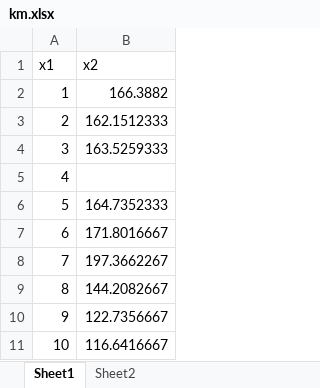
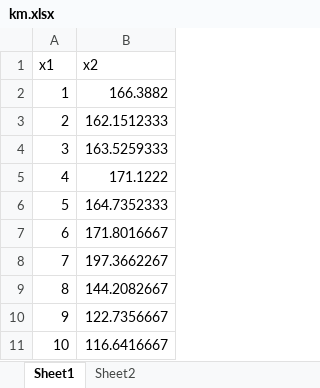
Before and after one commit to HomingYuan/machine_learning, an Excel workbook: ML_by_zhouzhihua/km.xlsx, sheet Sheet1, drawn as a sheet; only a part is shown; values as stored, in another font and other column widths than the file's, no borders; the diff names each change by its address in the sheet, - before the commit and + after, or states it on an @@ line.

```diff
--- a/ML_by_zhouzhihua/km.xlsx (sheet Sheet1)
+++ b/ML_by_zhouzhihua/km.xlsx (sheet Sheet1)
-B5 (x2): (empty)
+B5 (x2): 171.1222
```
Also changed, not shown: 9 other files.
